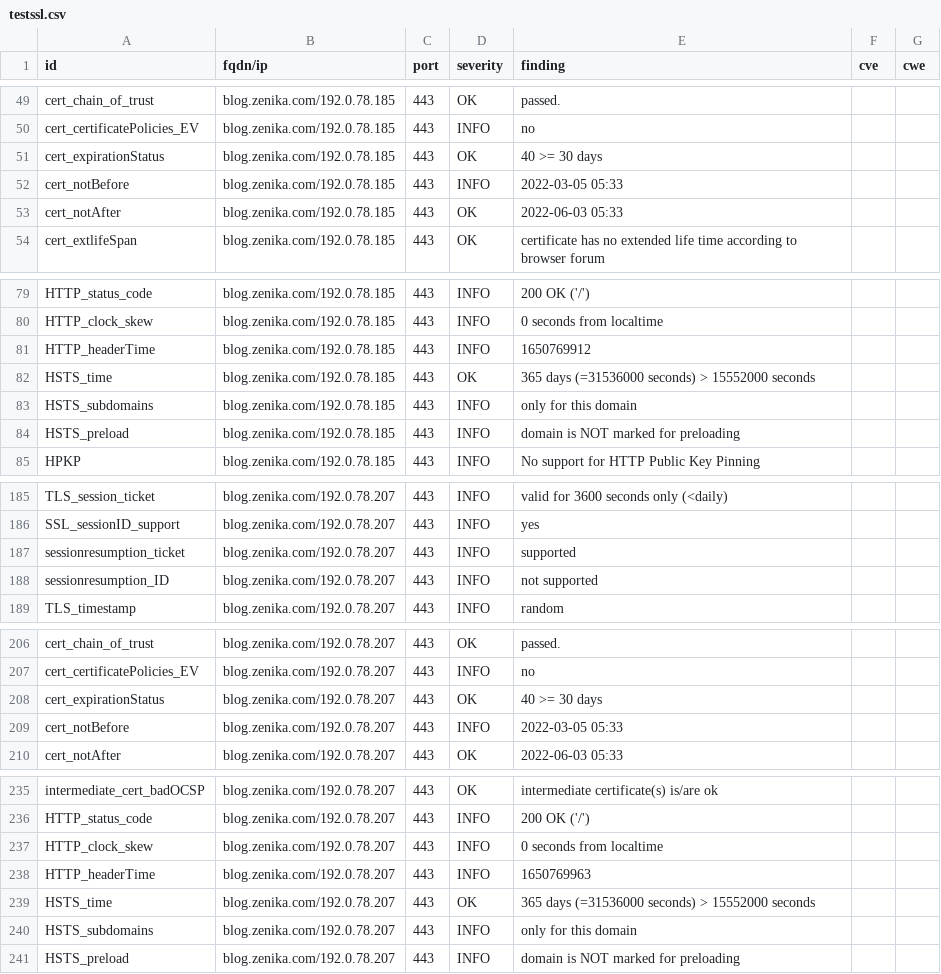
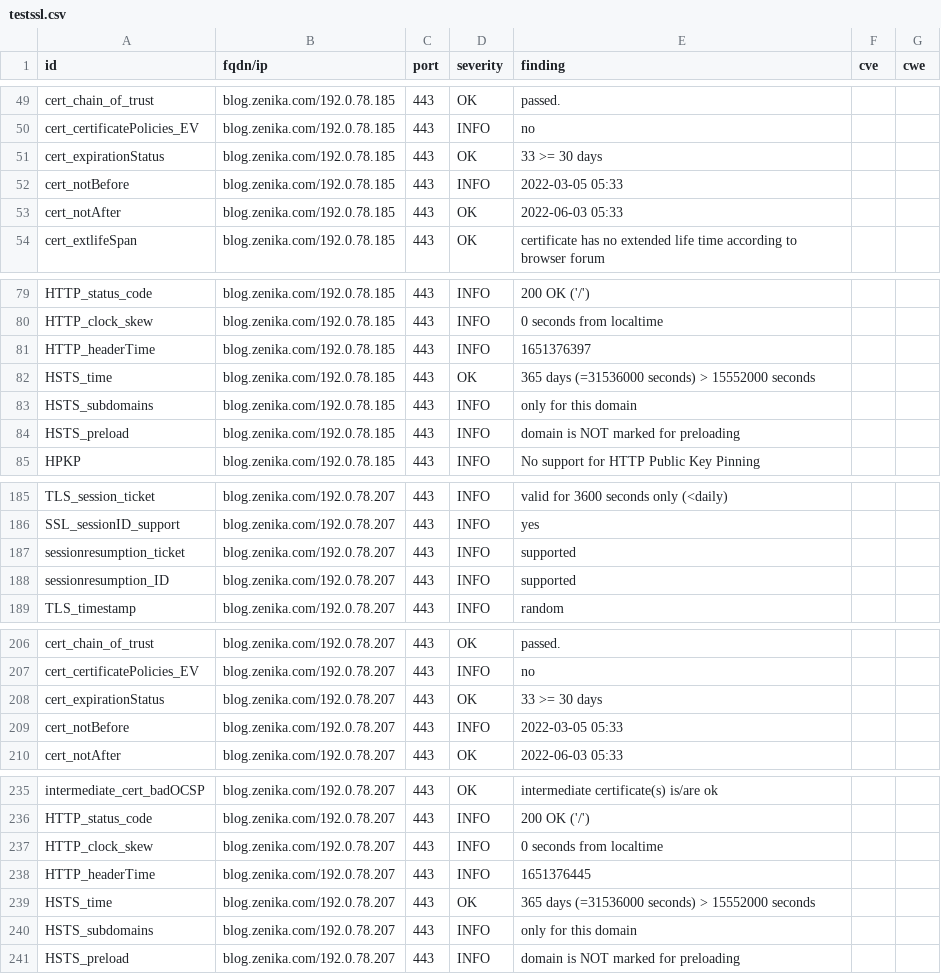
Before and after one commit to arthurzenika/dashlord-zenika, a CSV file: results/aHR0cHM6Ly9ibG9nLnplbmlrYS5jb20=/testssl.csv, drawn as a sheet; only a part is shown, gaps mark what is left out.

```diff
--- a/results/aHR0cHM6Ly9ibG9nLnplbmlrYS5jb20=/testssl.csv
+++ b/results/aHR0cHM6Ly9ibG9nLnplbmlrYS5jb20=/testssl.csv
@@ -50,3 +50,3 @@
 "cert_certificatePolicies_EV","blog.zenika.com/192.0.78.185","443","INFO","no","",""
-"cert_expirationStatus","blog.zenika.com/192.0.78.185","443","OK","40 >= 30 days","",""
+"cert_expirationStatus","blog.zenika.com/192.0.78.185","443","OK","33 >= 30 days","",""
 "cert_notBefore","blog.zenika.com/192.0.78.185","443","INFO","2022-03-05 05:33","",""
@@ -80,3 +80,3 @@
 "HTTP_clock_skew","blog.zenika.com/192.0.78.185","443","INFO","0 seconds from localtime","",""
-"HTTP_headerTime","blog.zenika.com/192.0.78.185","443","INFO","1650769912","",""
+"HTTP_headerTime","blog.zenika.com/192.0.78.185","443","INFO","1651376397","",""
 "HSTS_time","blog.zenika.com/192.0.78.185","443","OK","365 days (=31536000 seconds) > 15552000 seconds","",""
@@ -187,3 +187,3 @@
 "sessionresumption_ticket","blog.zenika.com/192.0.78.207","443","INFO","supported","",""
-"sessionresumption_ID","blog.zenika.com/192.0.78.207","443","INFO","not supported","",""
+"sessionresumption_ID","blog.zenika.com/192.0.78.207","443","INFO","supported","",""
 "TLS_timestamp","blog.zenika.com/192.0.78.207","443","INFO","random","",""
@@ -207,3 +207,3 @@
 "cert_certificatePolicies_EV","blog.zenika.com/192.0.78.207","443","INFO","no","",""
-"cert_expirationStatus","blog.zenika.com/192.0.78.207","443","OK","40 >= 30 days","",""
+"cert_expirationStatus","blog.zenika.com/192.0.78.207","443","OK","33 >= 30 days","",""
 "cert_notBefore","blog.zenika.com/192.0.78.207","443","INFO","2022-03-05 05:33","",""
@@ -237,3 +237,3 @@
 "HTTP_clock_skew","blog.zenika.com/192.0.78.207","443","INFO","0 seconds from localtime","",""
-"HTTP_headerTime","blog.zenika.com/192.0.78.207","443","INFO","1650769963","",""
+"HTTP_headerTime","blog.zenika.com/192.0.78.207","443","INFO","1651376445","",""
 "HSTS_time","blog.zenika.com/192.0.78.207","443","OK","365 days (=31536000 seconds) > 15552000 seconds","",""
```
Also changed, not shown: 17 other files.
